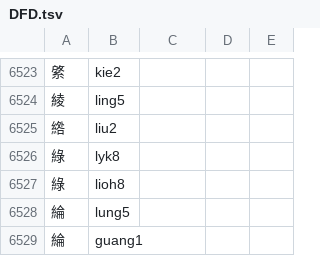
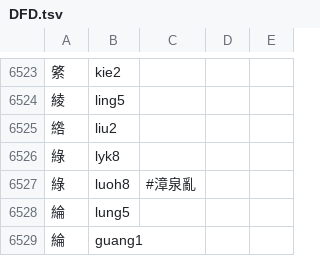
Before and after one commit to only3km/ciklinbekin, a TSV file: DFD.tsv, drawn as a sheet; only a part is shown, gaps mark what is left out.

Commit message:
｢綠｣標記爲漳泉亂 lioh→luoh

```diff
--- a/DFD.tsv
+++ b/DFD.tsv
@@ -6526,3 +6526,3 @@
 綠	lyk8
-綠	lioh8
+綠	luoh8	#漳泉亂
 綸	lung5
```
Also changed, not shown: 2 other files.
